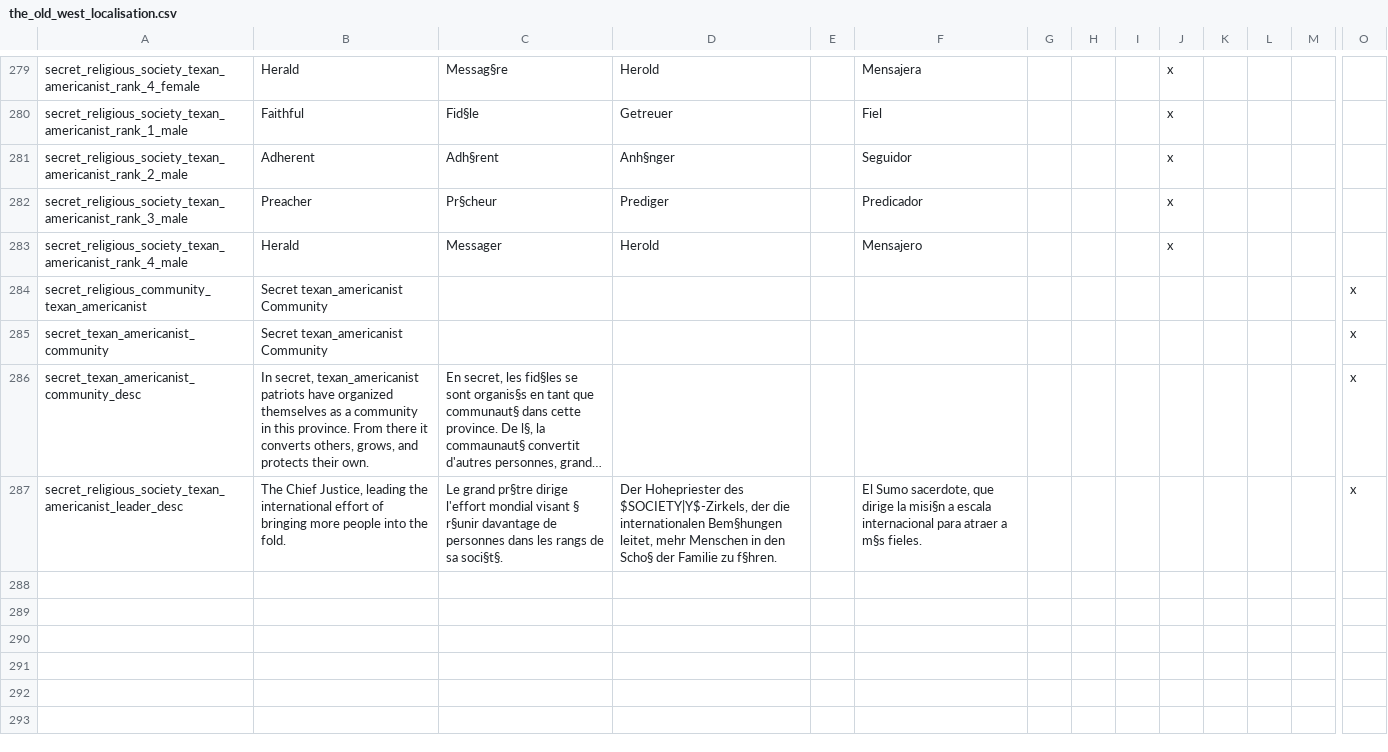
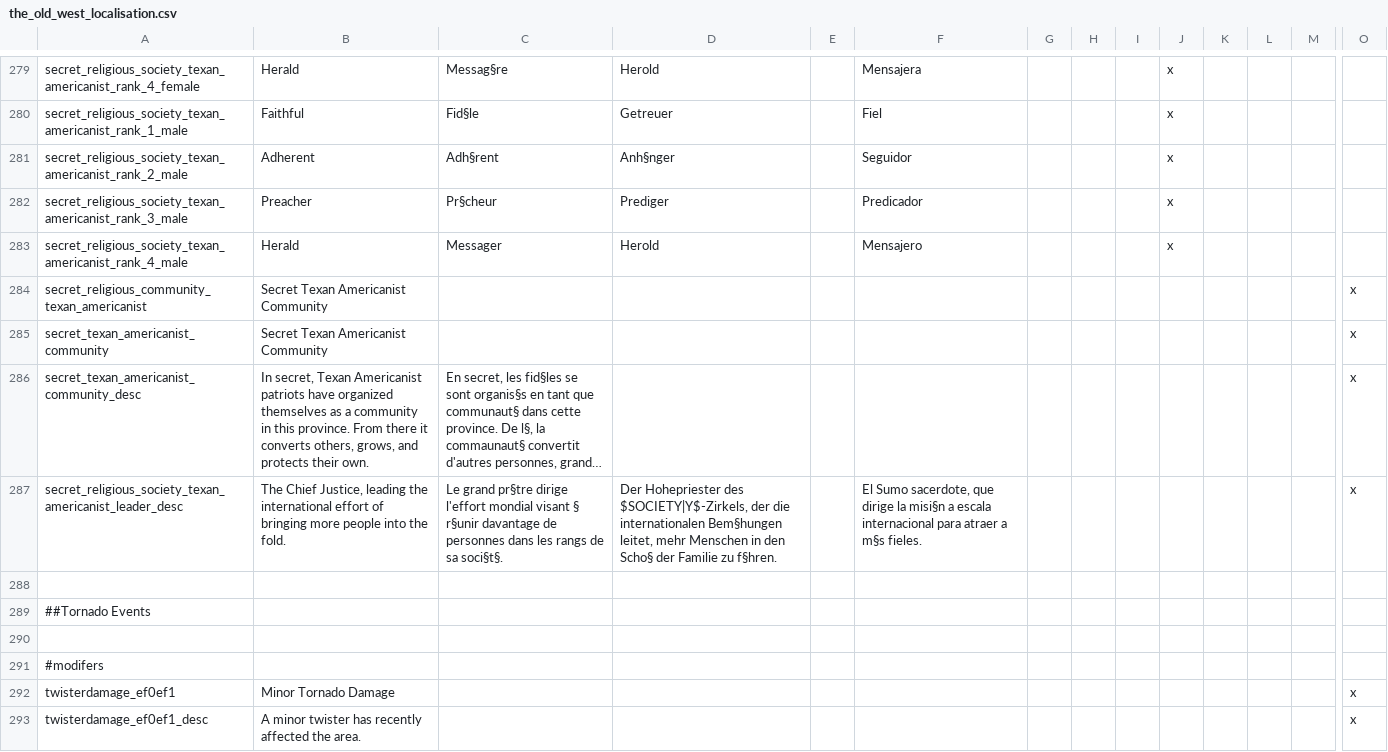
Before and after one commit to KozzakZza/ck2ateexpansionprivate, a CSV file: After the End - Kozzak Expansion/localisation/the_old_west_localisation.csv, drawn as a sheet; only a part is shown, gaps mark what is left out; long unchanged cells end in …; rows hold the shown columns only; the diff covers the shown part only; the diff names each change by its address in the sheet, - before the commit and + after, or states it on an @@ line.

Commit message:
Add files via upload

```diff
--- a/After the End - Kozzak Expansion/localisation/the_old_west_localisation.csv
+++ b/After the End - Kozzak Expansion/localisation/the_old_west_localisation.csv
-B284:B285: Secret texan_americanist Community
+B284:B285: Secret Texan Americanist Community
-B286: In secret, texan_americanist patriots have…
+B286: In secret, Texan Americanist patriots have…
+row 288: (empty)
+row 289: ##Tornado Events
+row 290: (empty)
+row 291: #modifers
+row 292: twisterdamage_ef0ef1 | Minor Tornado Damage |  |  |  |  |  |  |  |  |  |  |  | x
+row 293: twisterdamage_ef0ef1_desc | A minor twister has recently affected the area. |  |  |  |  |  |  |  |  |  |  |  | x
```
Also changed, not shown: 23 added rows and 2 edited cells elsewhere in this file.
